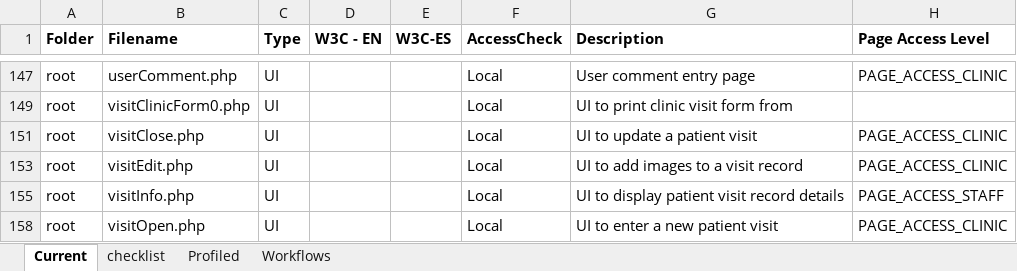
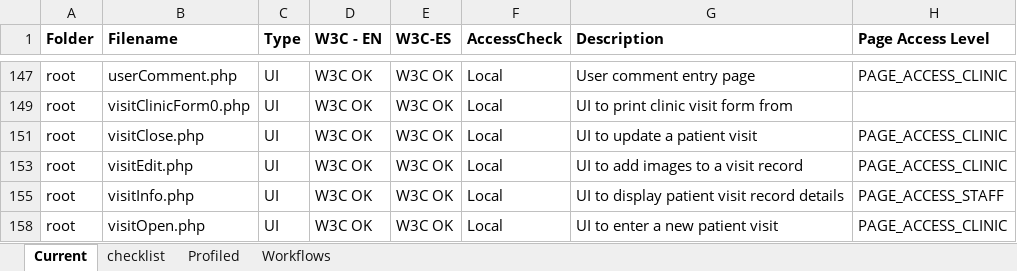
Before and after one commit to docsbydesign/piClinic, an Excel workbook: tools/web file descriptions.xlsx, sheet Current, drawn as a sheet; only a part is shown, gaps mark what is left out; values as stored, in another font and other column widths than the file's, no borders; the diff covers the shown part only; the diff names each change by its address in the sheet, - before the commit and + after, or states it on an @@ line.

```diff
--- a/tools/web file descriptions.xlsx (sheet Current)
+++ b/tools/web file descriptions.xlsx (sheet Current)
-D147 (W3C - EN): (empty)
+D147 (W3C - EN): W3C OK
-E147 (W3C-ES): (empty)
+E147 (W3C-ES): W3C OK
-D149 (W3C - EN): (empty)
+D149 (W3C - EN): W3C OK
-E149 (W3C-ES): (empty)
+E149 (W3C-ES): W3C OK
-D151 (W3C - EN): (empty)
+D151 (W3C - EN): W3C OK
-E151 (W3C-ES): (empty)
+E151 (W3C-ES): W3C OK
-D153 (W3C - EN): (empty)
+D153 (W3C - EN): W3C OK
-E153 (W3C-ES): (empty)
+E153 (W3C-ES): W3C OK
-D155 (W3C - EN): (empty)
+D155 (W3C - EN): W3C OK
-E155 (W3C-ES): (empty)
+E155 (W3C-ES): W3C OK
-D158 (W3C - EN): (empty)
+D158 (W3C - EN): W3C OK
-E158 (W3C-ES): (empty)
+E158 (W3C-ES): W3C OK
```
Also changed, not shown: 9 hidden or unhidden rows and 22 edited cells elsewhere in this sheet.
